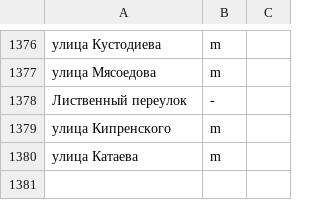
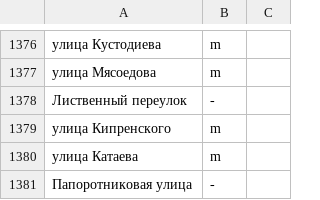
Before and after one commit to skirienko/vvmap, a CSV file: streets_genders.csv, drawn as a sheet; only a part is shown, gaps mark what is left out; the diff names each change by its address in the sheet, - before the commit and + after, or states it on an @@ line.

```diff
--- a/streets_genders.csv
+++ b/streets_genders.csv
+row 1381: Папоротниковая улица | -
```
Also changed, not shown: streets_types.csv, streets_years.csv, 4 other files.
